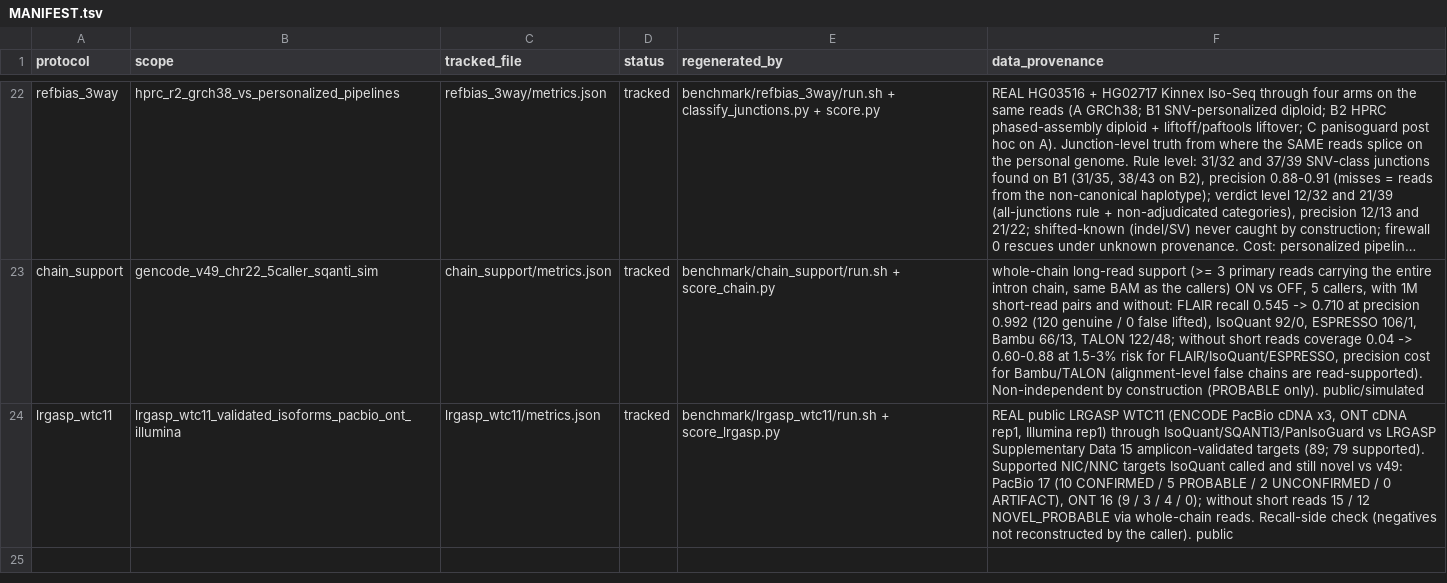
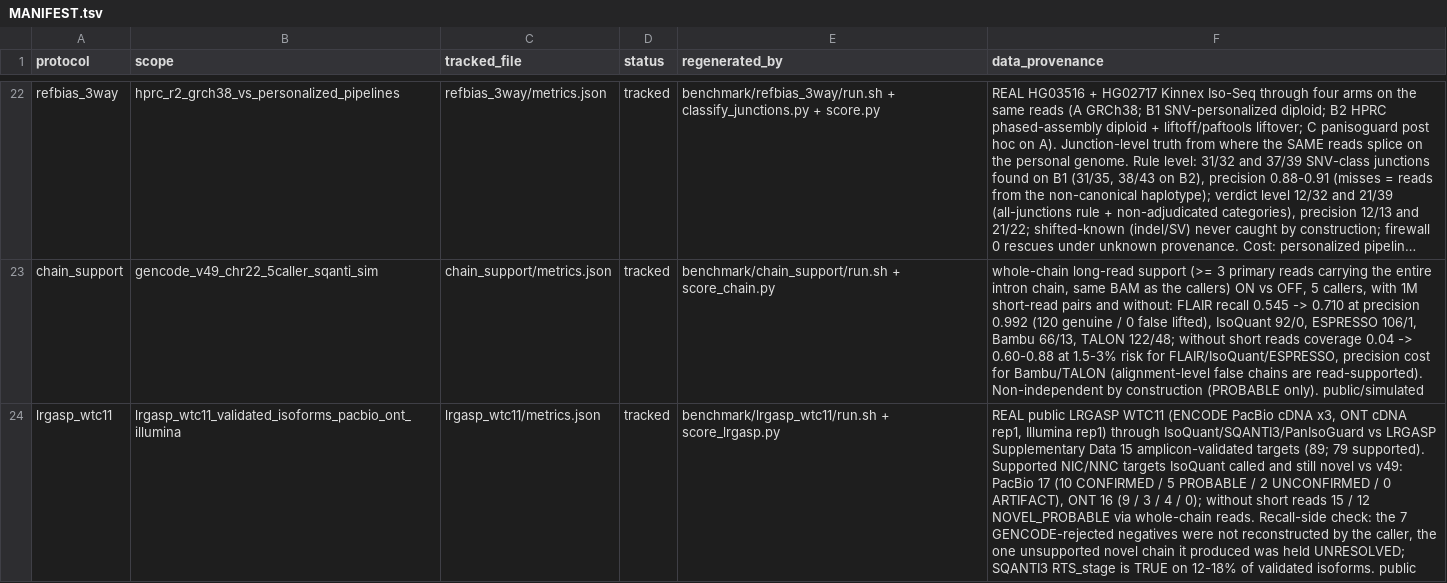
Before and after one commit to jibeomko/PanIsoGuard, a TSV file: benchmark/results/MANIFEST.tsv, drawn as a sheet; only a part is shown, gaps mark what is left out; long unchanged cells end in …; the diff names each change by its address in the sheet, - before the commit and + after, or states it on an @@ line.

Commit message:
bench(lrgasp_wtc11): GENCODE-reviewed targets (26 experimental negatives) and the RTS false-sign rate
Second sheet of Supplementary Data 15 joined to LRGASP's manual-annotation
BEDs (76/79 chains). The 7 GENCODE-rejected models, the negatives that matter,
were not reconstructed by IsoQuant on either platform; the other unsupported
targets are annotated transcripts (KNOWN by pass-through) and the one
unsupported novel chain the caller produced (DLX4+B) was held UNRESOLVED. So
real-data precision stays unmeasured, and the README says so. SQANTI3's
RTS_stage is TRUE on 5/41 (PacBio) and 7/40 (ONT) of the experimentally
supported isoforms the caller reconstructed: a 12-18 % false-sign rate.
score_lrgasp.py rewritten for both target sets; targets stage fetches the BEDs.

```diff
--- a/benchmark/results/MANIFEST.tsv
+++ b/benchmark/results/MANIFEST.tsv
-F24 (data_provenance): …reads. Recall-side check (negatives not reconstructed by the caller). public
+F24 (data_provenance): …reads. Recall-side check: the 7 GENCODE-rejected negatives were not reconstructed by the caller, the one unsupported novel chain it produced was held UNRESOLVED; SQANTI3 RTS_stage is TRUE on 12-18% of validated isoforms. public
```
Also changed, not shown: 7 other files.
